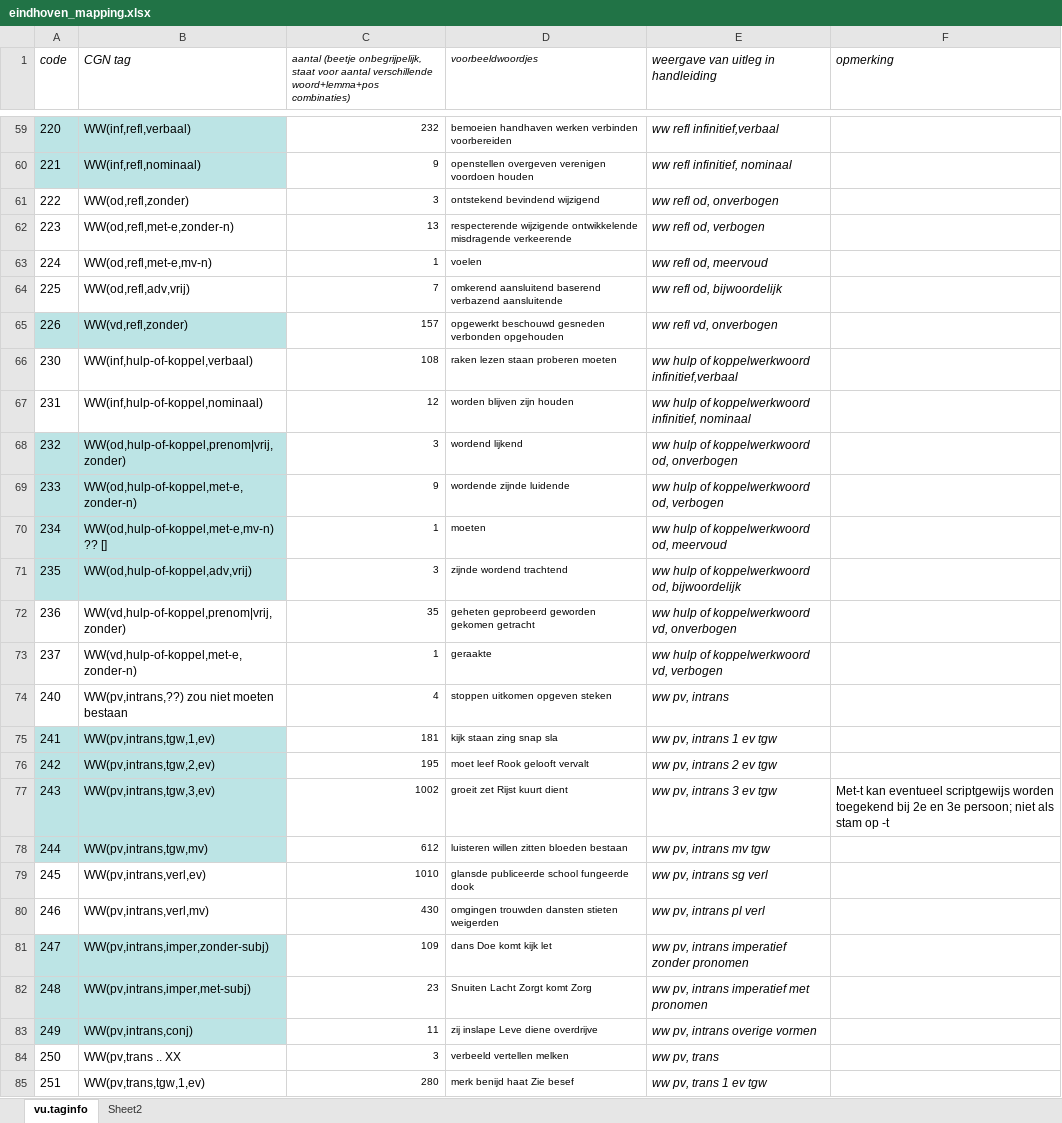
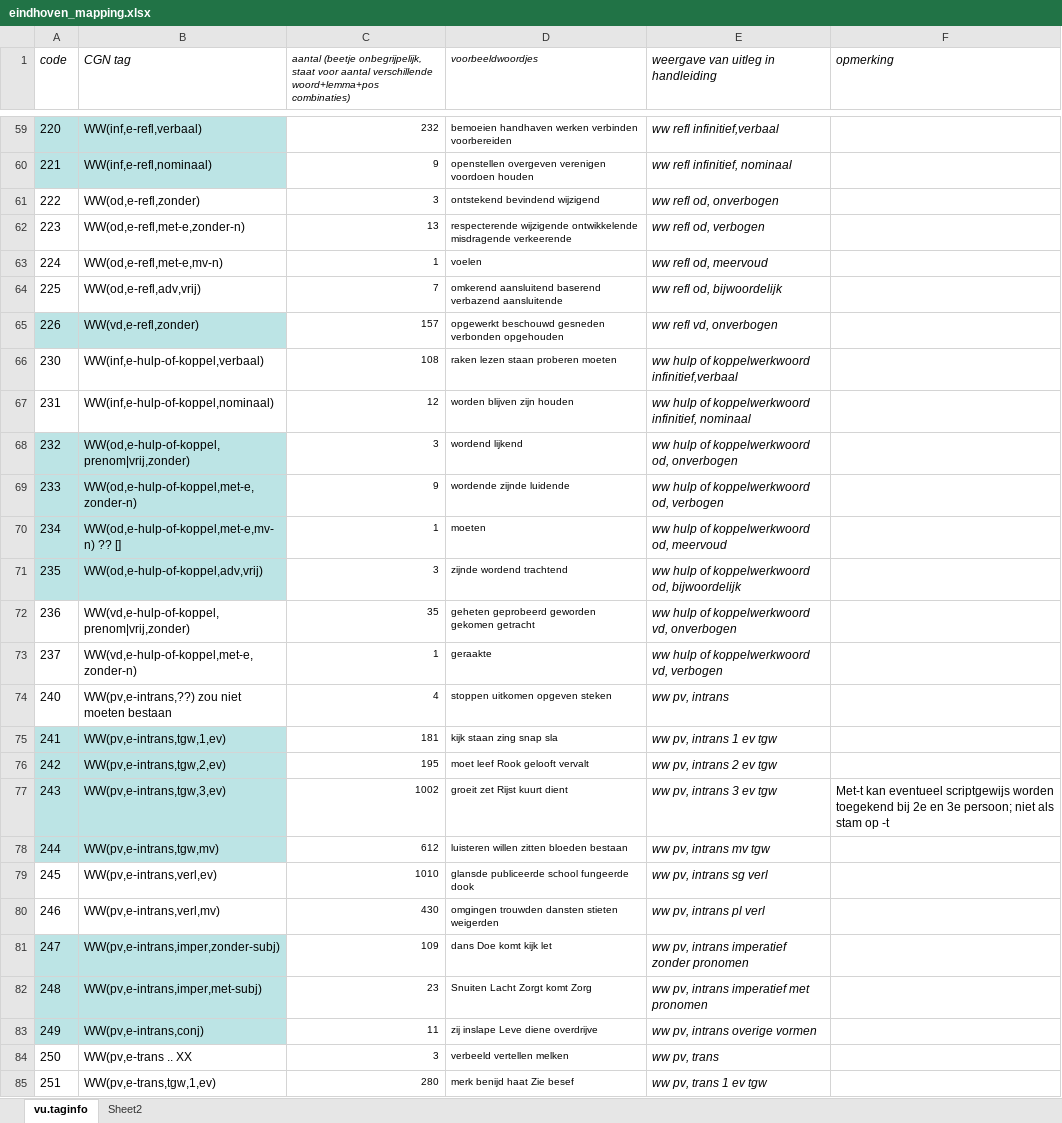
Before and after one commit to JessedeDoes/CorpusProcessing, an Excel workbook: data/eindhoven_mapping.xlsx, sheet vu.taginfo, drawn as a sheet; only a part is shown, gaps mark what is left out; values as stored, in another font and other column widths than the file's, no borders; the diff covers the shown part only; the diff names each change by its address in the sheet, - before the commit and + after, or states it on an @@ line.

```diff
--- a/data/eindhoven_mapping.xlsx (sheet vu.taginfo)
+++ b/data/eindhoven_mapping.xlsx (sheet vu.taginfo)
-B59 (CGN tag): WW(inf,refl,verbaal)
+B59 (CGN tag): WW(inf,e-refl,verbaal)
-B60 (CGN tag): WW(inf,refl,nominaal)
+B60 (CGN tag): WW(inf,e-refl,nominaal)
-B61 (CGN tag): WW(od,refl,zonder)
+B61 (CGN tag): WW(od,e-refl,zonder)
-B62 (CGN tag): WW(od,refl,met-e,zonder-n)
+B62 (CGN tag): WW(od,e-refl,met-e,zonder-n)
-B63 (CGN tag): WW(od,refl,met-e,mv-n)
+B63 (CGN tag): WW(od,e-refl,met-e,mv-n)
-B64 (CGN tag): WW(od,refl,adv,vrij)
+B64 (CGN tag): WW(od,e-refl,adv,vrij)
-B65 (CGN tag): WW(vd,refl,zonder)
+B65 (CGN tag): WW(vd,e-refl,zonder)
-B66 (CGN tag): WW(inf,hulp-of-koppel,verbaal)
+B66 (CGN tag): WW(inf,e-hulp-of-koppel,verbaal)
-B67 (CGN tag): WW(inf,hulp-of-koppel,nominaal)
+B67 (CGN tag): WW(inf,e-hulp-of-koppel,nominaal)
-B68 (CGN tag): WW(od,hulp-of-koppel,prenom|vrij,zonder)
+B68 (CGN tag): WW(od,e-hulp-of-koppel,prenom|vrij,zonder)
-B69 (CGN tag): WW(od,hulp-of-koppel,met-e,zonder-n)
+B69 (CGN tag): WW(od,e-hulp-of-koppel,met-e,zonder-n)
-B70 (CGN tag): WW(od,hulp-of-koppel,met-e,mv-n) ?? []
+B70 (CGN tag): WW(od,e-hulp-of-koppel,met-e,mv-n) ?? []
-B71 (CGN tag): WW(od,hulp-of-koppel,adv,vrij)
+B71 (CGN tag): WW(od,e-hulp-of-koppel,adv,vrij)
-B72 (CGN tag): WW(vd,hulp-of-koppel,prenom|vrij,zonder)
+B72 (CGN tag): WW(vd,e-hulp-of-koppel,prenom|vrij,zonder)
-B73 (CGN tag): WW(vd,hulp-of-koppel,met-e,zonder-n)
+B73 (CGN tag): WW(vd,e-hulp-of-koppel,met-e,zonder-n)
-B74 (CGN tag): WW(pv,intrans,??) zou niet moeten bestaan
+B74 (CGN tag): WW(pv,e-intrans,??) zou niet moeten bestaan
-B75 (CGN tag): WW(pv,intrans,tgw,1,ev)
+B75 (CGN tag): WW(pv,e-intrans,tgw,1,ev)
-B76 (CGN tag): WW(pv,intrans,tgw,2,ev)
+B76 (CGN tag): WW(pv,e-intrans,tgw,2,ev)
-B77 (CGN tag): WW(pv,intrans,tgw,3,ev)
+B77 (CGN tag): WW(pv,e-intrans,tgw,3,ev)
-B78 (CGN tag): WW(pv,intrans,tgw,mv)
+B78 (CGN tag): WW(pv,e-intrans,tgw,mv)
-B79 (CGN tag): WW(pv,intrans,verl,ev)
+B79 (CGN tag): WW(pv,e-intrans,verl,ev)
-B80 (CGN tag): WW(pv,intrans,verl,mv)
+B80 (CGN tag): WW(pv,e-intrans,verl,mv)
-B81 (CGN tag): WW(pv,intrans,imper,zonder-subj)
+B81 (CGN tag): WW(pv,e-intrans,imper,zonder-subj)
-B82 (CGN tag): WW(pv,intrans,imper,met-subj)
+B82 (CGN tag): WW(pv,e-intrans,imper,met-subj)
-B83 (CGN tag): WW(pv,intrans,conj)
+B83 (CGN tag): WW(pv,e-intrans,conj)
-B84 (CGN tag): WW(pv,trans .. XX
+B84 (CGN tag): WW(pv,e-trans .. XX
-B85 (CGN tag): WW(pv,trans,tgw,1,ev)
+B85 (CGN tag): WW(pv,e-trans,tgw,1,ev)
```
Also changed, not shown: 86 edited cells elsewhere in this sheet, 1 other file.
